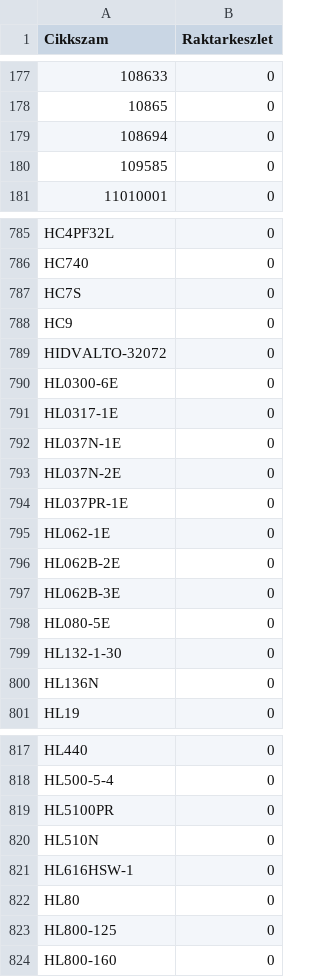
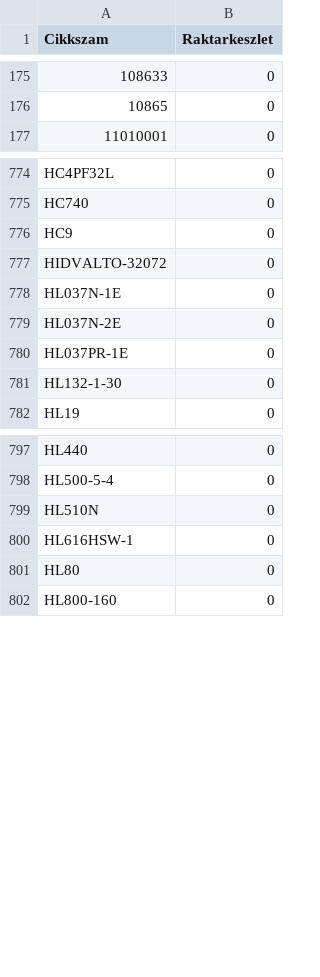
Before and after one commit to Kazanmarket/keszlet-sync, a CSV file: keszlet.csv, drawn as a sheet; only a part is shown, gaps mark what is left out; the diff covers the shown part only.

```diff
--- a/keszlet.csv
+++ b/keszlet.csv
@@ -178,4 +176,2 @@ Cikkszam;Raktarkeszlet
 10865;0
-108694;0
-109585;0
 11010001;0
@@ -786,7 +775,4 @@ HC4PF32L;0
 HC740;0
-HC7S;0
 HC9;0
 HIDVALTO-32072;0
-HL0300-6E;0
-HL0317-1E;0
 HL037N-1E;0
@@ -794,8 +780,3 @@ HL037N-2E;0
 HL037PR-1E;0
-HL062-1E;0
-HL062B-2E;0
-HL062B-3E;0
-HL080-5E;0
 HL132-1-30;0
-HL136N;0
 HL19;0
@@ -818,3 +798,2 @@ HL440;0
 HL500-5-4;0
-HL5100PR;0
 HL510N;0
@@ -822,3 +801,2 @@ HL616HSW-1;0
 HL80;0
-HL800-125;0
 HL800-160;0
```
Also changed, not shown: 14 removed rows elsewhere in this file.
